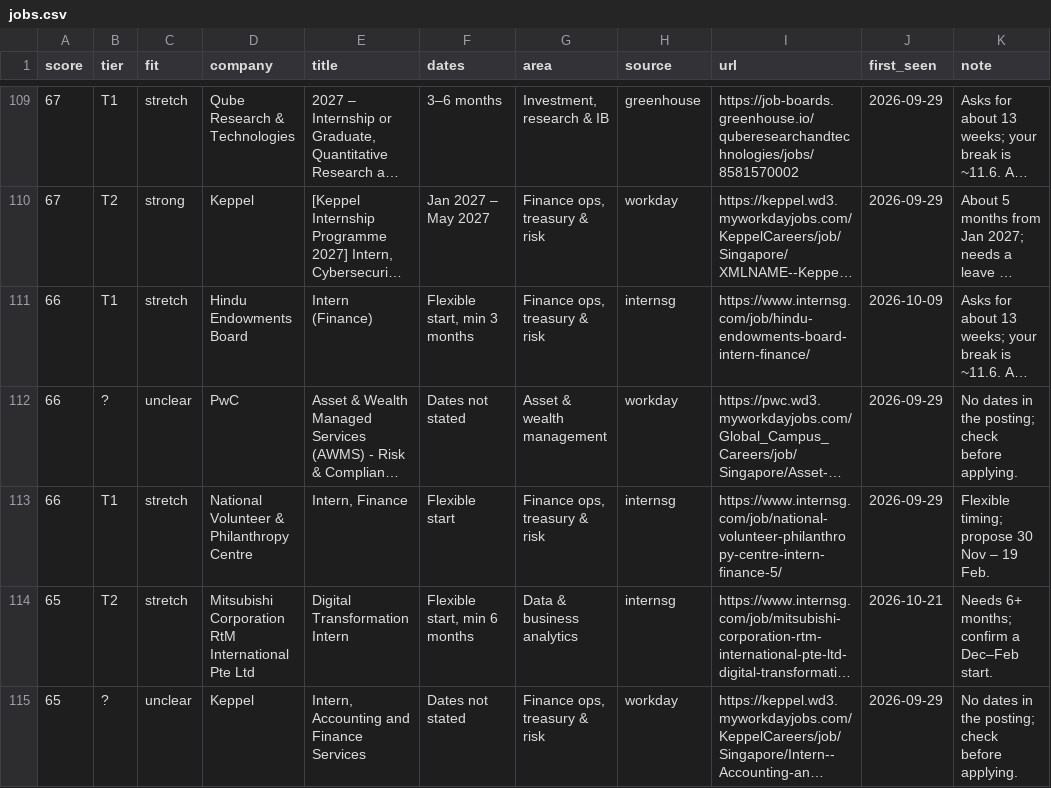
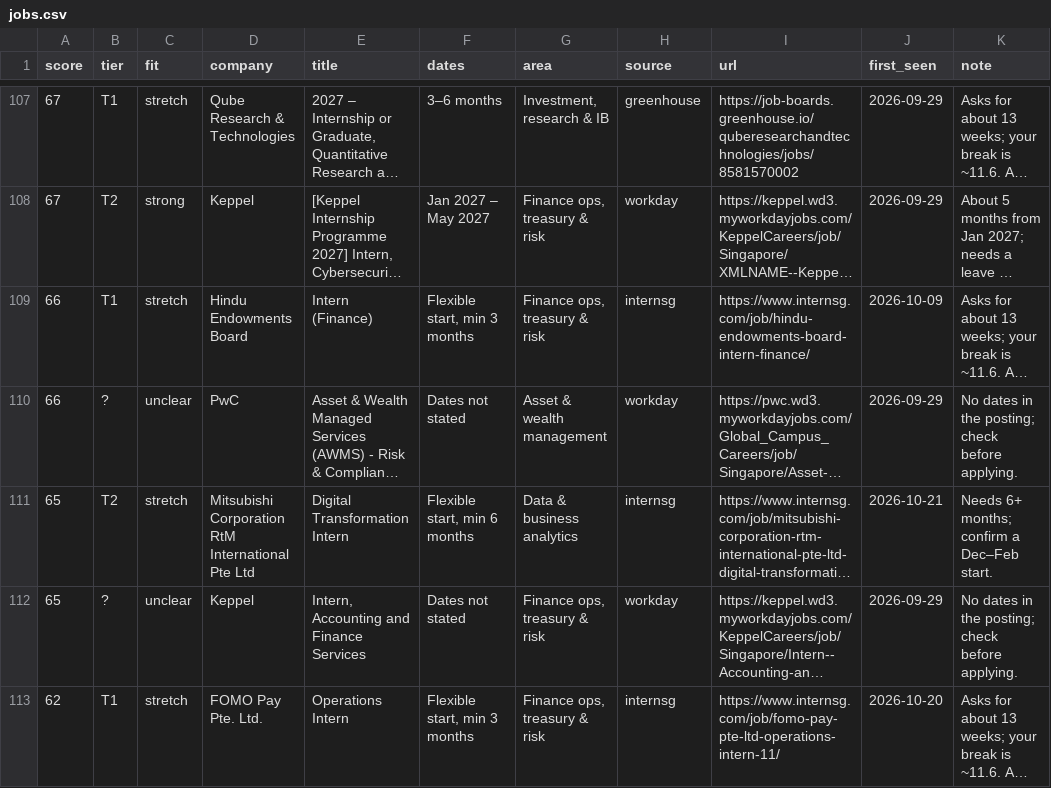
Before and after one commit to uclokm/internradar, a CSV file: data/jobs.csv, drawn as a sheet; only a part is shown, gaps mark what is left out; the shorter side is filled out with more unchanged rows; long unchanged cells end in …; the diff covers the shown part only; the diff names each change by its address in the sheet, - before the commit and + after, or states it on an @@ line.

```diff
--- a/data/jobs.csv
+++ b/data/jobs.csv
-row 113: 66 | T1 | stretch | National Volunteer & Philanthropy Centre | Intern, Finance | Flexible start | Finance ops, treasury & risk | internsg | https://www.internsg.com/job/national-volunteer-philanthropy-centre-intern-finance-5/ | 2026-09-29 | Flexible timing; propose 30 Nov – 19 Feb.
```
Also changed, not shown: 3 removed rows elsewhere in this file, 4 other files.
